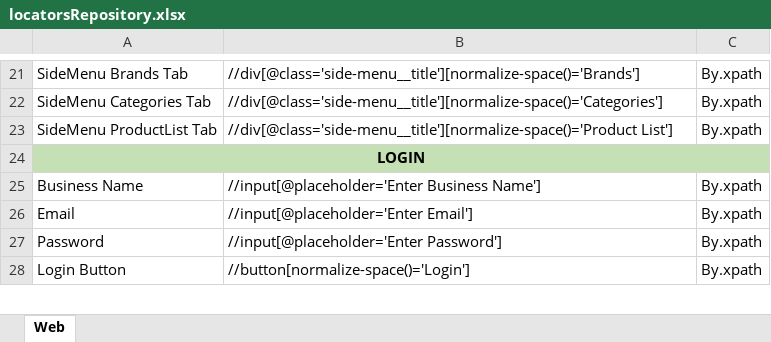
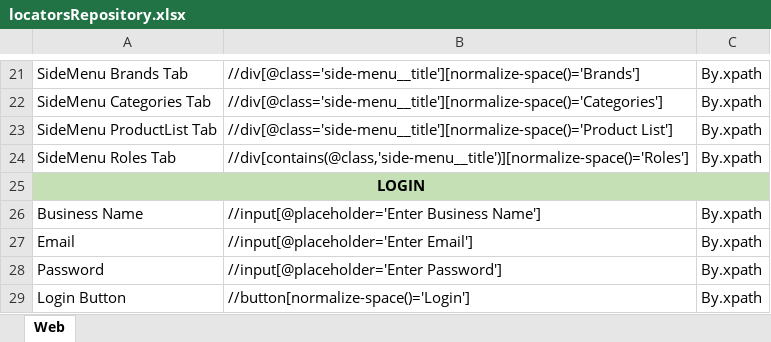
Before and after one commit to Sachintha-Samarathunga/Order-Management-System, an Excel workbook: data/locatorsRepository.xlsx, sheet Web, drawn as a sheet; only a part is shown, gaps mark what is left out; values as stored, in another font and other column widths than the file's, no borders; the diff names each change by its address in the sheet, - before the commit and + after, or states it on an @@ line.

```diff
--- a/data/locatorsRepository.xlsx (sheet Web)
+++ b/data/locatorsRepository.xlsx (sheet Web)
+row 24: SideMenu Roles Tab | //div[contains(@class,'side-menu__title')][normalize-space()='Roles'] | By.xpath
```
Also changed, not shown: 1 other file.
